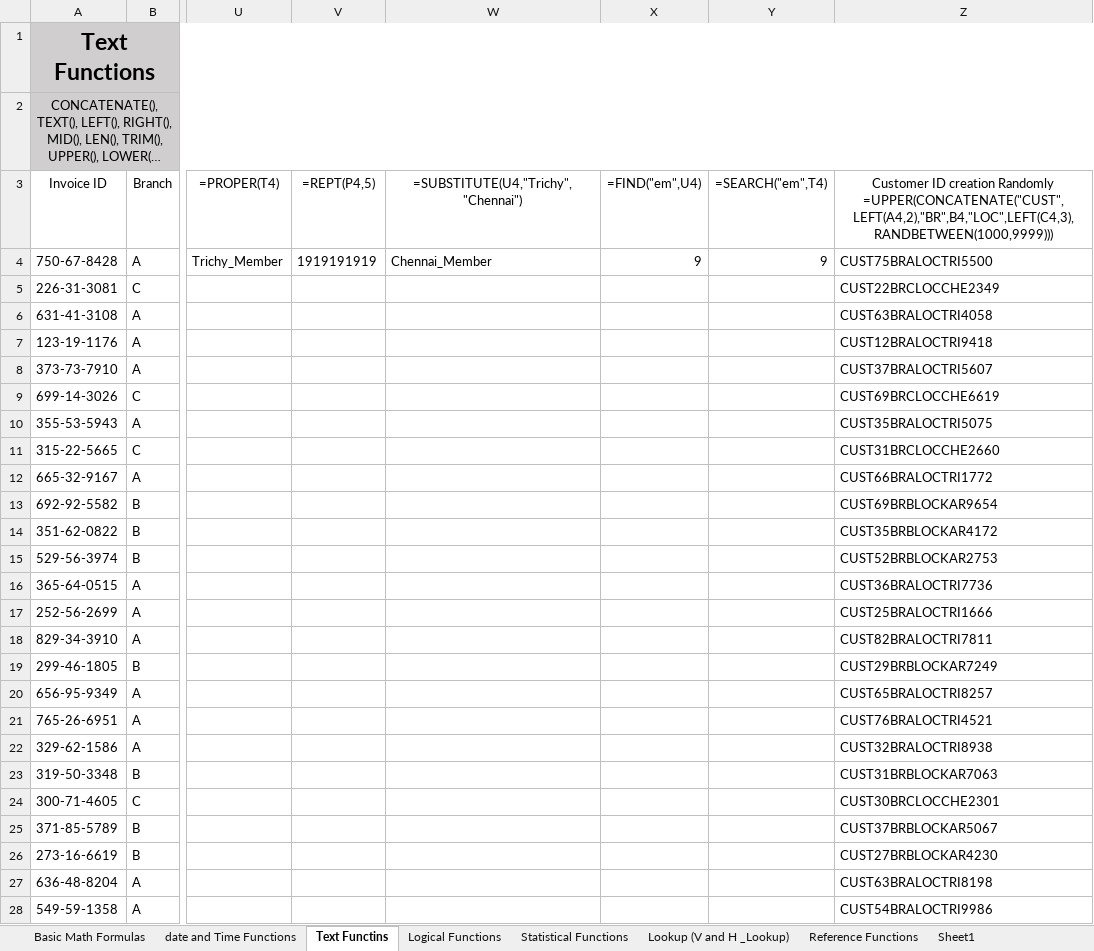
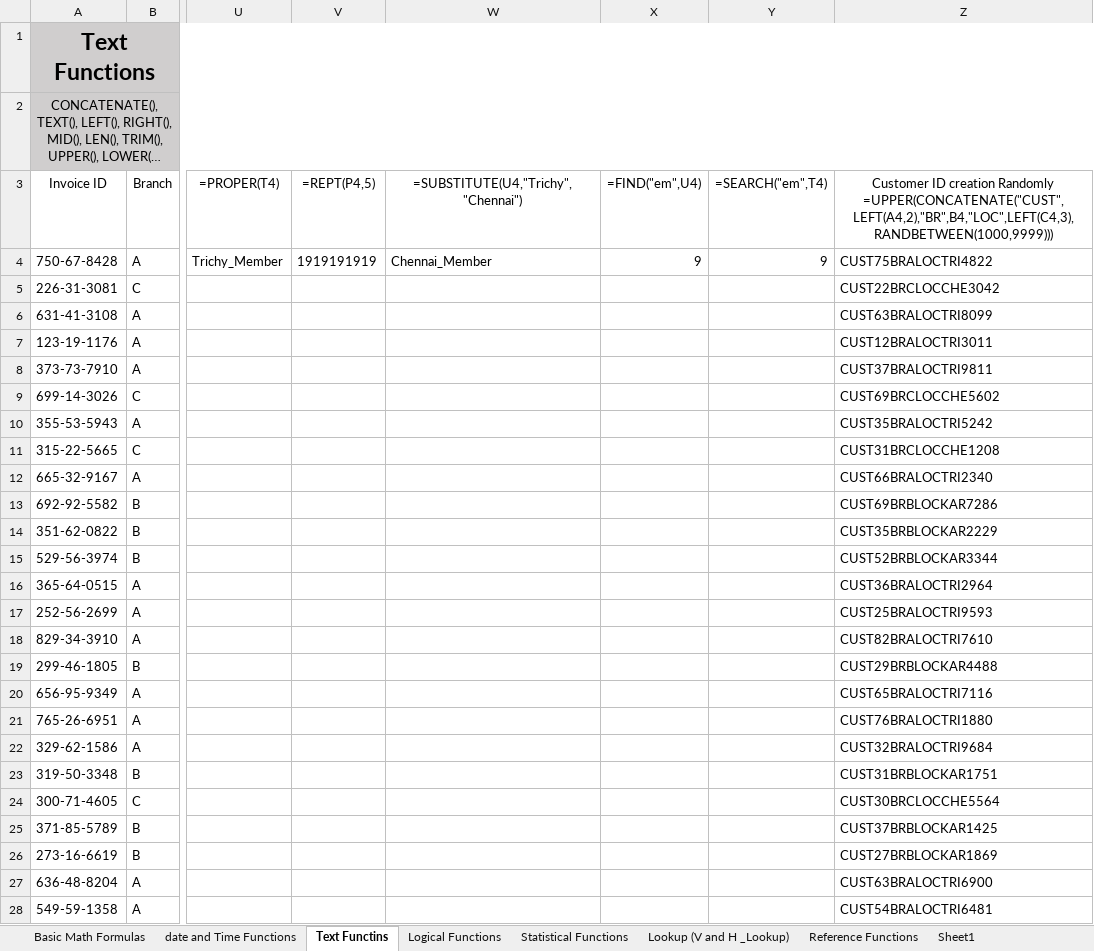
Before and after one commit to karthickag04/data_analytics, an Excel workbook: batch_03/excel/Basic_formulas.xlsx, sheet Text Functins, drawn as a sheet; only a part is shown, gaps mark what is left out; long unchanged cells end in …; values as stored, in another font and other column widths than the file's, no borders; the diff covers the shown part only; the diff names each change by its address in the sheet, - before the commit and + after, or states it on an @@ line.

```diff
--- a/batch_03/excel/Basic_formulas.xlsx (sheet Text Functins)
+++ b/batch_03/excel/Basic_formulas.xlsx (sheet Text Functins)
-Z4: CUST75BRALOCTRI5500
+Z4: CUST75BRALOCTRI4822
-Z5: CUST22BRCLOCCHE2349
+Z5: CUST22BRCLOCCHE3042
-Z6: CUST63BRALOCTRI4058
+Z6: CUST63BRALOCTRI8099
-Z7: CUST12BRALOCTRI9418
+Z7: CUST12BRALOCTRI3011
-Z8: CUST37BRALOCTRI5607
+Z8: CUST37BRALOCTRI9811
-Z9: CUST69BRCLOCCHE6619
+Z9: CUST69BRCLOCCHE5602
-Z10: CUST35BRALOCTRI5075
+Z10: CUST35BRALOCTRI5242
-Z11: CUST31BRCLOCCHE2660
+Z11: CUST31BRCLOCCHE1208
-Z12: CUST66BRALOCTRI1772
+Z12: CUST66BRALOCTRI2340
-Z13: CUST69BRBLOCKAR9654
+Z13: CUST69BRBLOCKAR7286
-Z14: CUST35BRBLOCKAR4172
+Z14: CUST35BRBLOCKAR2229
-Z15: CUST52BRBLOCKAR2753
+Z15: CUST52BRBLOCKAR3344
-Z16: CUST36BRALOCTRI7736
+Z16: CUST36BRALOCTRI2964
-Z17: CUST25BRALOCTRI1666
+Z17: CUST25BRALOCTRI9593
-Z18: CUST82BRALOCTRI7811
+Z18: CUST82BRALOCTRI7610
-Z19: CUST29BRBLOCKAR7249
+Z19: CUST29BRBLOCKAR4488
-Z20: CUST65BRALOCTRI8257
+Z20: CUST65BRALOCTRI7116
-Z21: CUST76BRALOCTRI4521
+Z21: CUST76BRALOCTRI1880
-Z22: CUST32BRALOCTRI8938
+Z22: CUST32BRALOCTRI9684
-Z23: CUST31BRBLOCKAR7063
+Z23: CUST31BRBLOCKAR1751
-Z24: CUST30BRCLOCCHE2301
+Z24: CUST30BRCLOCCHE5564
-Z25: CUST37BRBLOCKAR5067
+Z25: CUST37BRBLOCKAR1425
-Z26: CUST27BRBLOCKAR4230
+Z26: CUST27BRBLOCKAR1869
-Z27: CUST63BRALOCTRI8198
+Z27: CUST63BRALOCTRI6900
-Z28: CUST54BRALOCTRI9986
+Z28: CUST54BRALOCTRI6481
```
Also changed, not shown: 6 edited cells elsewhere in this sheet, sheet Logical Functions, sheet Basic Math Formulas, sheet date and Time Functions, formulas that keep their value.
